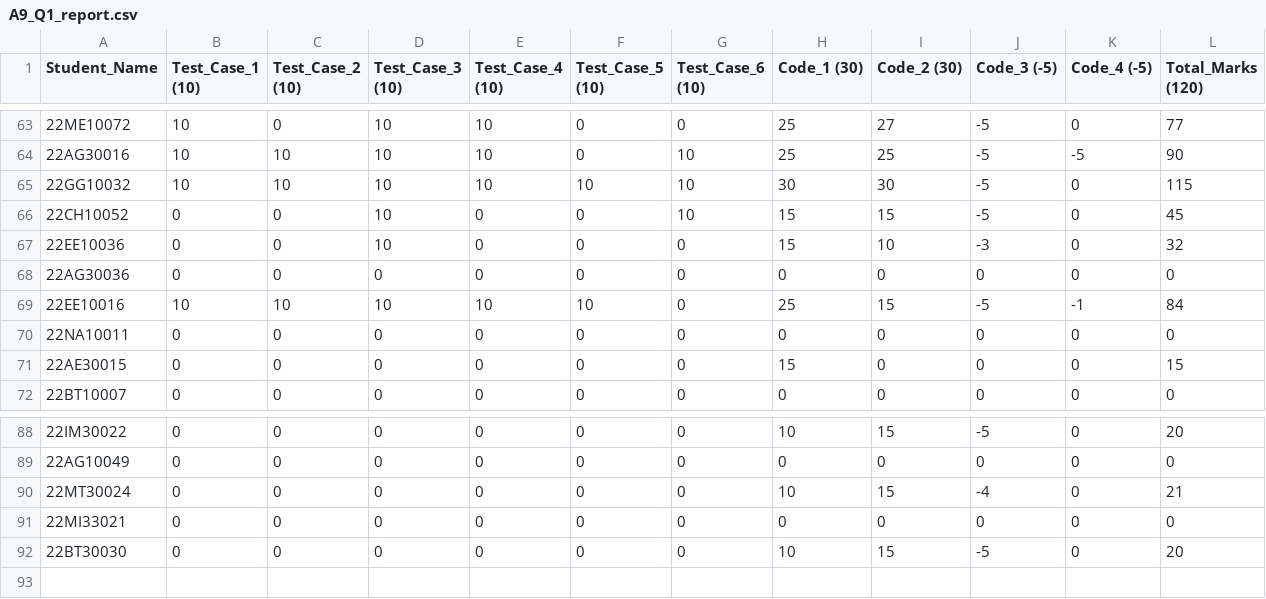
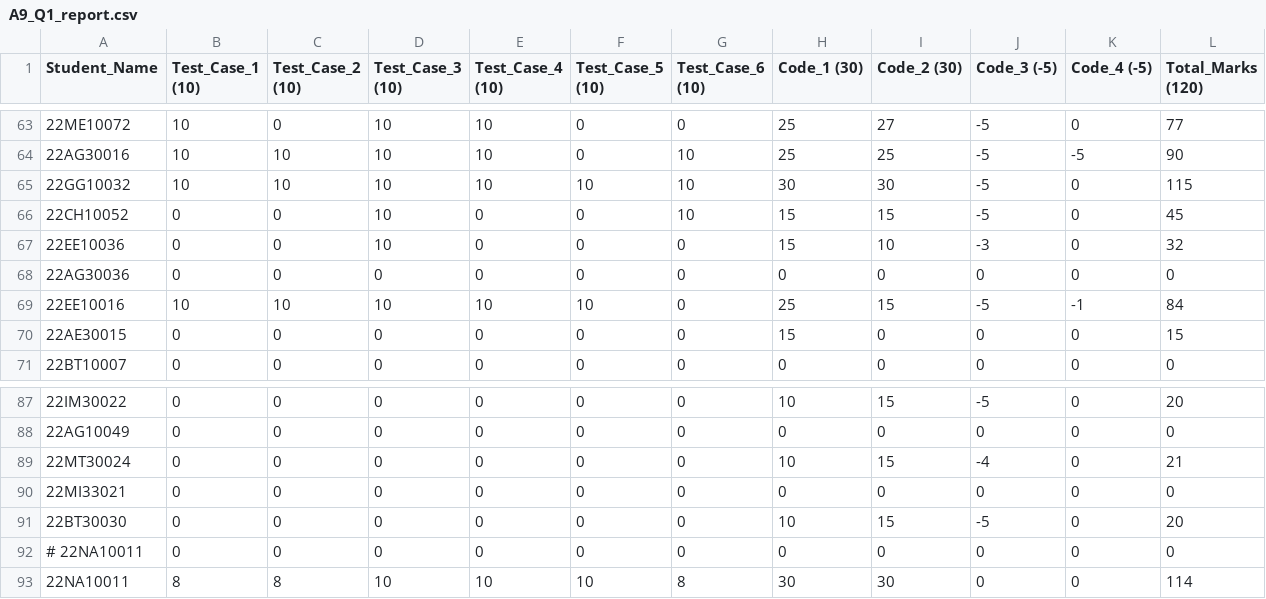
Before and after one commit to nishkalprakash/pds_assignment_checker, a CSV file: Assignments/A9/Q1/A9_Q1_report.csv, drawn as a sheet; only a part is shown, gaps mark what is left out; removed rows and columns are numbered as before the commit, all else as after; rows hold the shown columns only; the diff names each change by its address in the sheet, - before the commit and + after, or states it on an @@ line.

Commit message:
A9 uploaded missing students marks 22NA10011 for Q1 & Q2

```diff
--- a/Assignments/A9/Q1/A9_Q1_report.csv
+++ b/Assignments/A9/Q1/A9_Q1_report.csv
-row 70: 22NA10011 | 0 | 0 | 0 | 0 | 0 | 0 | 0 | 0 | 0 | 0 | 0
+row 92: # 22NA10011 | 0 | 0 | 0 | 0 | 0 | 0 | 0 | 0 | 0 | 0 | 0
+row 93: 22NA10011 | 8 | 8 | 10 | 10 | 10 | 8 | 30 | 30 | 0 | 0 | 114
```
Also changed, not shown: Assignments/A9/Q2/A9_Q2_report.csv, 3 other files.
